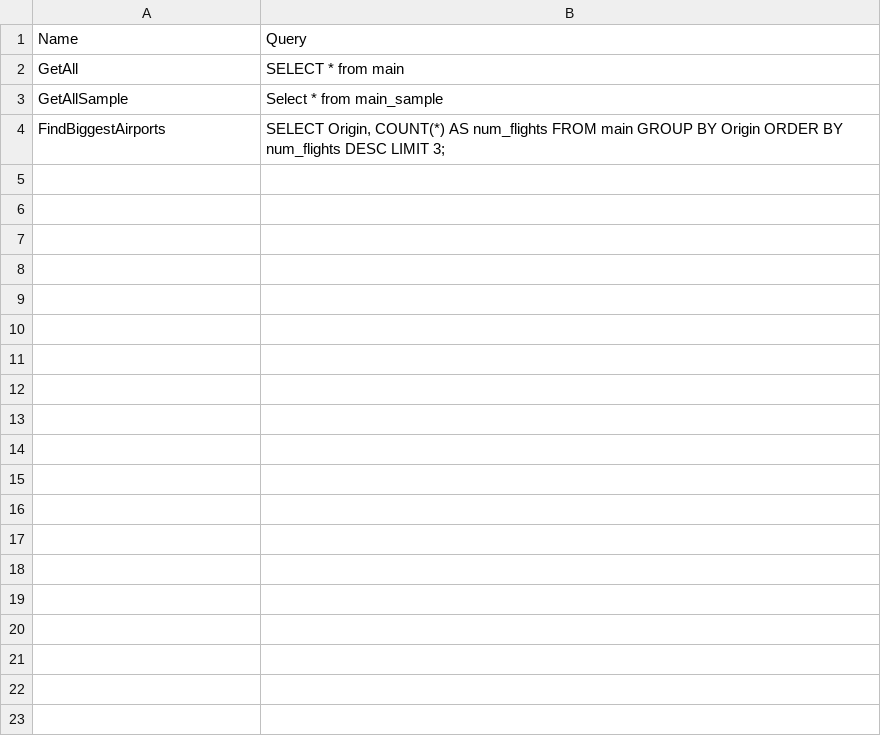
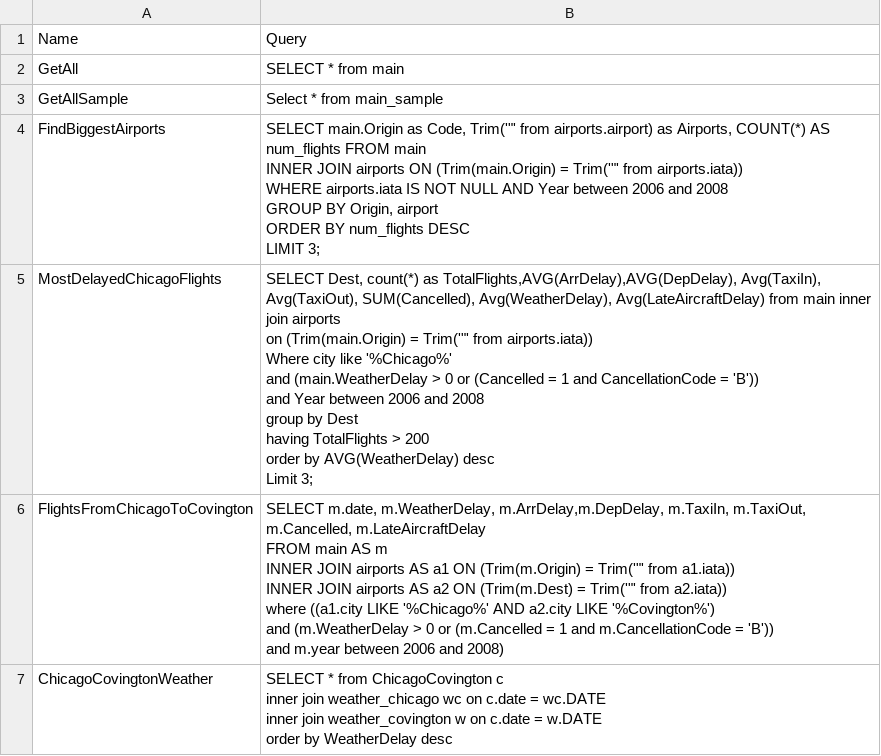
Before and after one commit to kowalskihubert/AirlineDataAnalysis, a CSV file: src/queries.csv, drawn as a sheet.

```diff
--- a/src/queries.csv
+++ b/src/queries.csv
@@ -3,3 +3,30 @@ GetAll, SELECT * from main
 GetAllSample, Select * from main_sample
-FindBiggestAirports,"SELECT Origin, COUNT(*) AS num_flights FROM main GROUP BY Origin ORDER BY num_flights DESC LIMIT 3;
-"
+FindBiggestAirports,"SELECT main.Origin as Code, Trim('""' from airports.airport) as Airports, COUNT(*) AS num_flights FROM main
+    INNER JOIN airports ON (Trim(main.Origin) = Trim('""' from airports.iata))
+    WHERE airports.iata IS NOT NULL AND Year between 2006 and 2008
+    GROUP BY Origin, airport
+    ORDER BY num_flights DESC
+    LIMIT 3;
+"
+MostDelayedChicagoFlights,"
+SELECT Dest, count(*) as TotalFlights,AVG(ArrDelay),AVG(DepDelay), Avg(TaxiIn), Avg(TaxiOut), SUM(Cancelled), Avg(WeatherDelay), Avg(LateAircraftDelay) from main inner join airports
+         on (Trim(main.Origin) = Trim('""' from airports.iata))
+Where city like '%Chicago%'
+  and (main.WeatherDelay > 0 or (Cancelled = 1 and CancellationCode = 'B'))
+    and Year between 2006 and 2008
+group by Dest
+having TotalFlights > 200
+order by AVG(WeatherDelay) desc
+Limit 3;
+"
+FlightsFromChicagoToCovington,"SELECT m.date, m.WeatherDelay, m.ArrDelay,m.DepDelay, m.TaxiIn, m.TaxiOut, m.Cancelled, m.LateAircraftDelay
+FROM main AS m
+         INNER JOIN airports AS a1 ON (Trim(m.Origin) = Trim('""' from a1.iata))
+         INNER JOIN airports AS a2 ON (Trim(m.Dest) = Trim('""' from a2.iata))
+where ((a1.city LIKE '%Chicago%' AND a2.city LIKE '%Covington%')
+  and (m.WeatherDelay > 0 or (m.Cancelled = 1 and m.CancellationCode = 'B'))
+  and m.year between 2006 and 2008)"
+ChicagoCovingtonWeather,"SELECT * from ChicagoCovington c
+inner join weather_chicago wc on c.date = wc.DATE
+inner join weather_covington w on c.date = w.DATE
+order by WeatherDelay desc"
```
Also changed, not shown: 13 other files.
